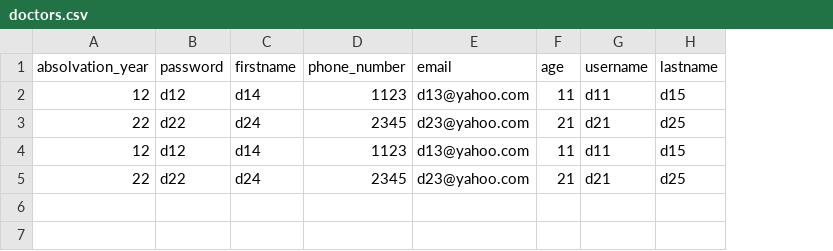
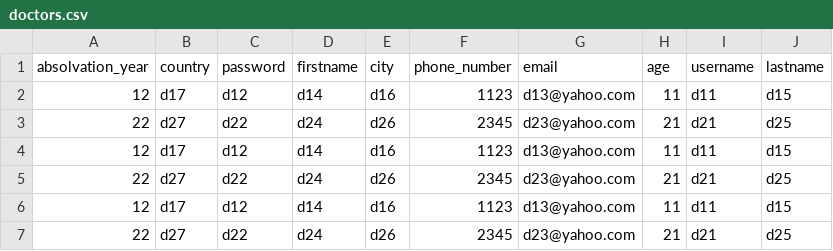
Before and after one commit to RaduMihaiVlad/MedicalProject, a CSV file: src/main/StoringFiles/doctors.csv, drawn as a sheet; the diff names each change by its address in the sheet, - before the commit and + after, or states it on an @@ line.

Commit message:
Implemented readClients + readDoctors

```diff
--- a/src/main/StoringFiles/doctors.csv
+++ b/src/main/StoringFiles/doctors.csv
+column B (country), rows 2-5: d17 | d27 | d17 | d27
+column E (city), rows 2-5: d16 | d26 | d16 | d26
+row 6: 12 | d17 | d12 | d14 | d16 | 1123 | d13@yahoo.com | 11 | d11 | d15
+row 7: 22 | d27 | d22 | d24 | d26 | 2345 | d23@yahoo.com | 21 | d21 | d25
```
Also changed, not shown: 7 other files.
